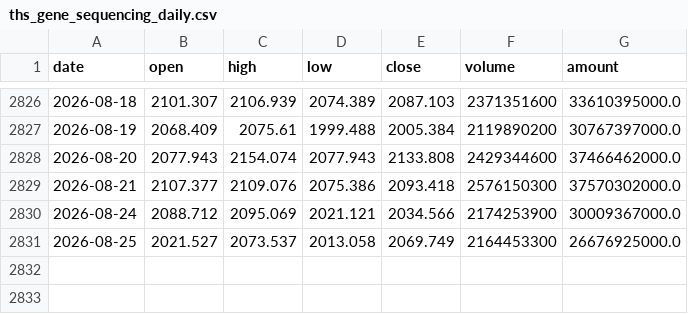
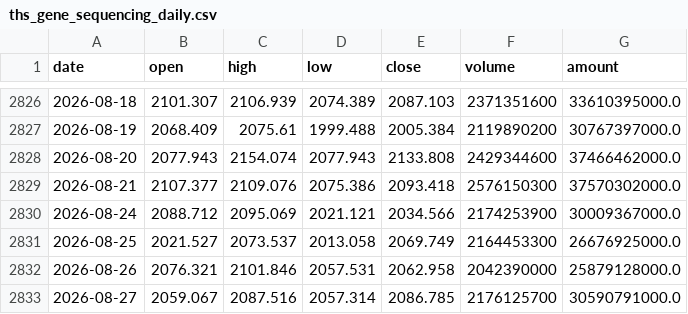
Before and after one commit to zhouyy858/BRJY_optimized, a CSV file: data/ths_gene_sequencing_daily.csv, drawn as a sheet; only a part is shown, gaps mark what is left out; the diff names each change by its address in the sheet, - before the commit and + after, or states it on an @@ line.

```diff
--- a/data/ths_gene_sequencing_daily.csv
+++ b/data/ths_gene_sequencing_daily.csv
+row 2832: 2026-08-26 | 2076.321 | 2101.846 | 2057.531 | 2062.958 | 2042390000 | 25879128000.0
+row 2833: 2026-08-27 | 2059.067 | 2087.516 | 2057.314 | 2086.785 | 2176125700 | 30590791000.0
```
Also changed, not shown: data/sh000001_daily.csv, data/signal_log.csv, 5 other files.
